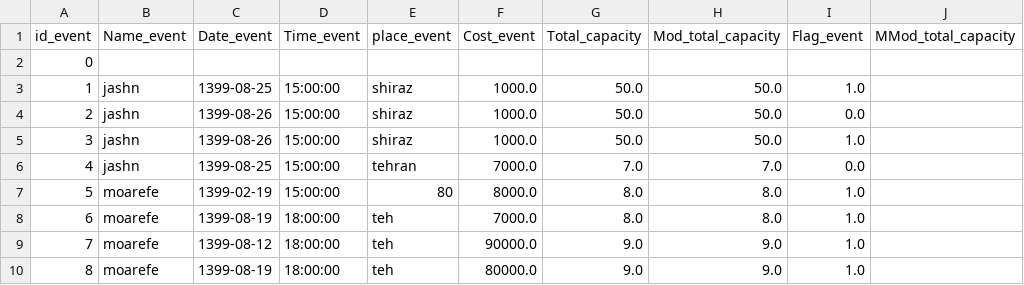
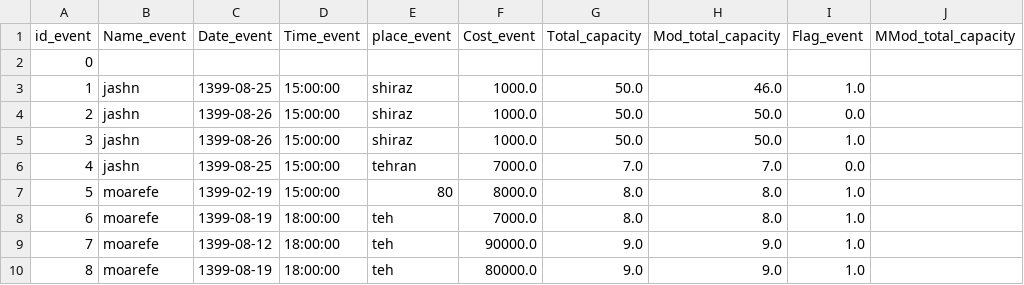
Before and after one commit to MohadesePakdin/sales_ticket, a CSV file: event.csv, drawn as a sheet.

```diff
--- a/event.csv
+++ b/event.csv
@@ -2,3 +2,3 @@ id_event,Name_event,Date_event,Time_event,place_event,Cost_event,Total_capacity,
 0,,,,,,,,,
-1,jashn,1399-08-25,15:00:00,shiraz,1000.0,50.0,50.0,1.0,
+1,jashn,1399-08-25,15:00:00,shiraz,1000.0,50.0,46.0,1.0,
 2,jashn,1399-08-26,15:00:00,shiraz,1000.0,50.0,50.0,0.0,
```
Also changed, not shown: 2 other files.
